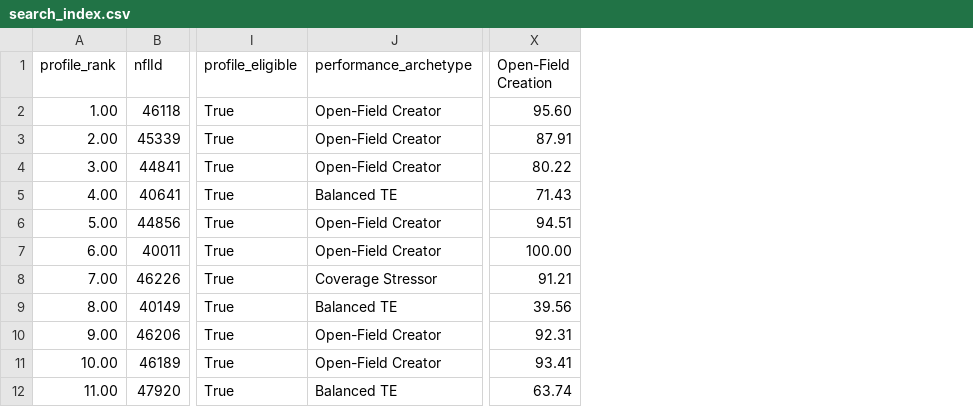
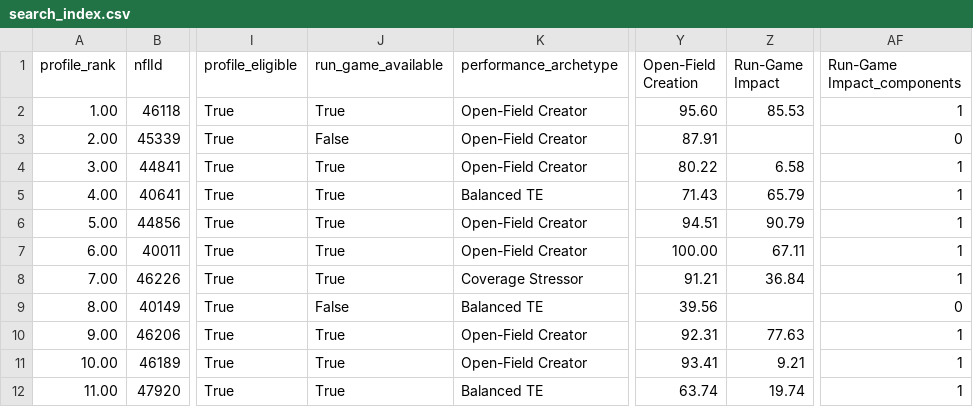
Before and after one commit to leorautenburger/nfldatabowlstuff, a CSV file: output/coach_report/search_index.csv, drawn as a sheet; only a part is shown, gaps mark what is left out; the diff names each change by its address in the sheet, - before the commit and + after, or states it on an @@ line.

```diff
--- a/output/coach_report/search_index.csv
+++ b/output/coach_report/search_index.csv
+column J (run_game_available), rows 2-12: True | False | True | True | True | True | True | False | True | True | True
+column Z (Run-Game Impact), rows 2-12: 85.53 |  | 6.58 | 65.79 | 90.79 | 67.11 | 36.84 |  | 77.63 | 9.21 | 19.74
+column AF (Run-Game Impact_components), rows 2-12: 1 | 0 | 1 | 1 | 1 | 1 | 1 | 0 | 1 | 1 | 1
```
Also changed, not shown: 15 other files.
